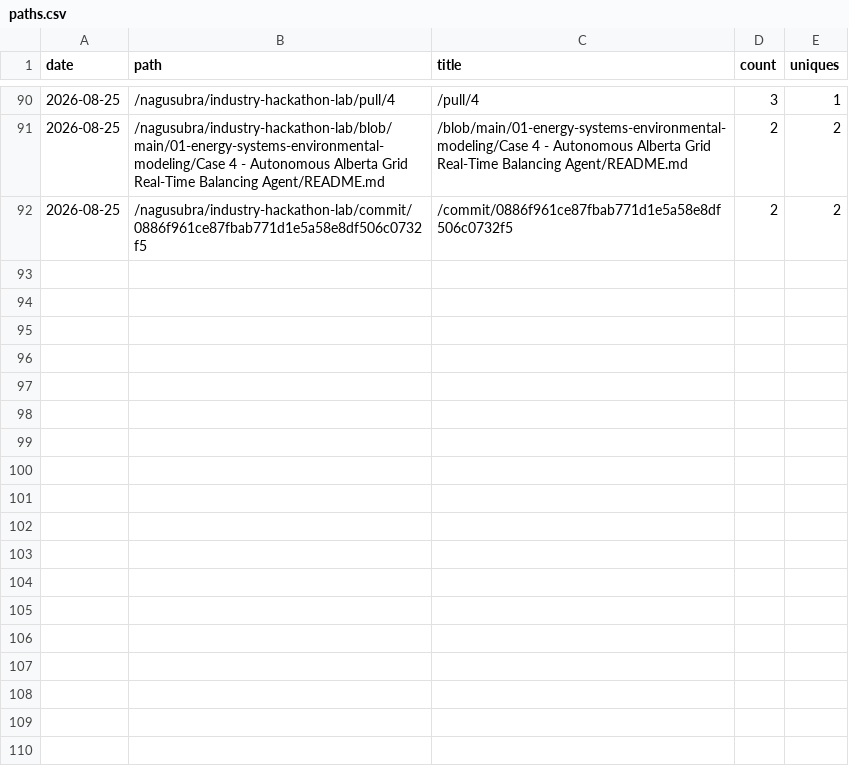
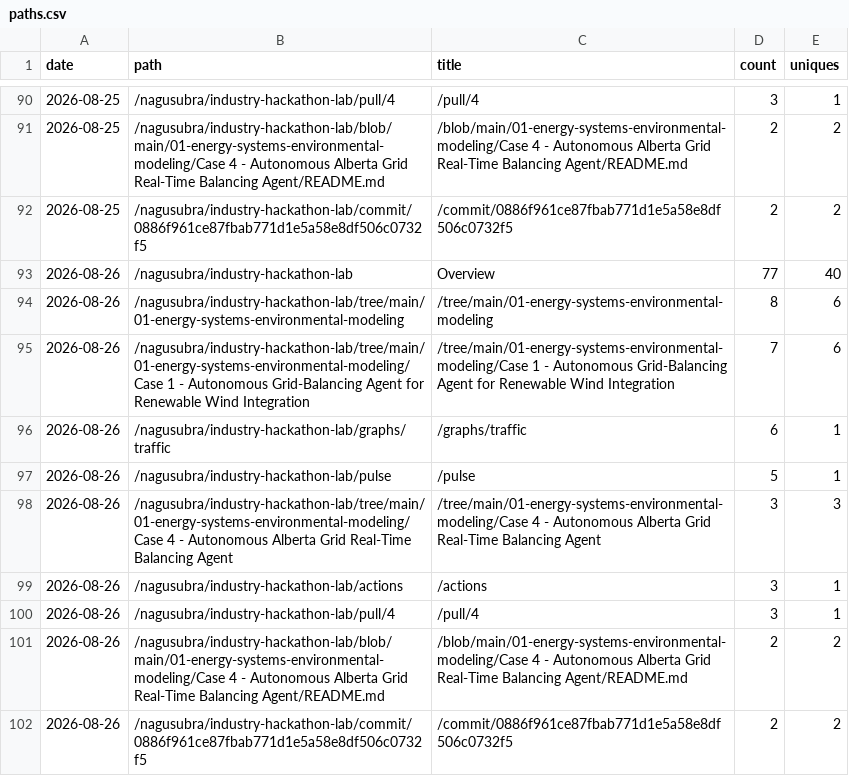
Before and after one commit to nagusubra/traffic, a CSV file: .metrics/data/industry-hackathon-lab/paths.csv, drawn as a sheet; only a part is shown, gaps mark what is left out.

```diff
--- a/.metrics/data/industry-hackathon-lab/paths.csv
+++ b/.metrics/data/industry-hackathon-lab/paths.csv
@@ -92 +92,11 @@ date,path,title,count,uniques
 2026-08-25,/nagusubra/industry-hackathon-lab/commit/0886f961ce87fbab771d1e5a58e8df506c0732f5,/commit/0886f961ce87fbab771d1e5a58e8df506c0732f5,2,2
+2026-08-26,/nagusubra/industry-hackathon-lab,Overview,77,40
+2026-08-26,/nagusubra/industry-hackathon-lab/tree/main/01-energy-systems-environmental-modeling,/tree/main/01-energy-systems-environmental-modeling,8,6
+2026-08-26,/nagusubra/industry-hackathon-lab/tree/main/01-energy-systems-environmental-modeling/Case 1 - Autonomous Grid-Balancing Agent for Renewable Wind Integration,/tree/main/01-energy-systems-environmental-modeling/Case 1 - Autonomous Grid-Balancing Agent for Renewable Wind Integration,7,6
+2026-08-26,/nagusubra/industry-hackathon-lab/graphs/traffic,/graphs/traffic,6,1
+2026-08-26,/nagusubra/industry-hackathon-lab/pulse,/pulse,5,1
+2026-08-26,/nagusubra/industry-hackathon-lab/tree/main/01-energy-systems-environmental-modeling/Case 4 - Autonomous Alberta Grid Real-Time Balancing Agent,/tree/main/01-energy-systems-environmental-modeling/Case 4 - Autonomous Alberta Grid Real-Time Balancing Agent,3,3
+2026-08-26,/nagusubra/industry-hackathon-lab/actions,/actions,3,1
+2026-08-26,/nagusubra/industry-hackathon-lab/pull/4,/pull/4,3,1
+2026-08-26,/nagusubra/industry-hackathon-lab/blob/main/01-energy-systems-environmental-modeling/Case 4 - Autonomous Alberta Grid Real-Time Balancing Agent/README.md,/blob/main/01-energy-systems-environmental-modeling/Case 4 - Autonomous Alberta Grid Real-Time Balancing Agent/README.md,2,2
+2026-08-26,/nagusubra/industry-hackathon-lab/commit/0886f961ce87fbab771d1e5a58e8df506c0732f5,/commit/0886f961ce87fbab771d1e5a58e8df506c0732f5,2,2
```
Also changed, not shown: .metrics/data/AI-customer-counter/paths.csv, .metrics/data/duvals_triangle_plotter/paths.csv, 20 other files.
